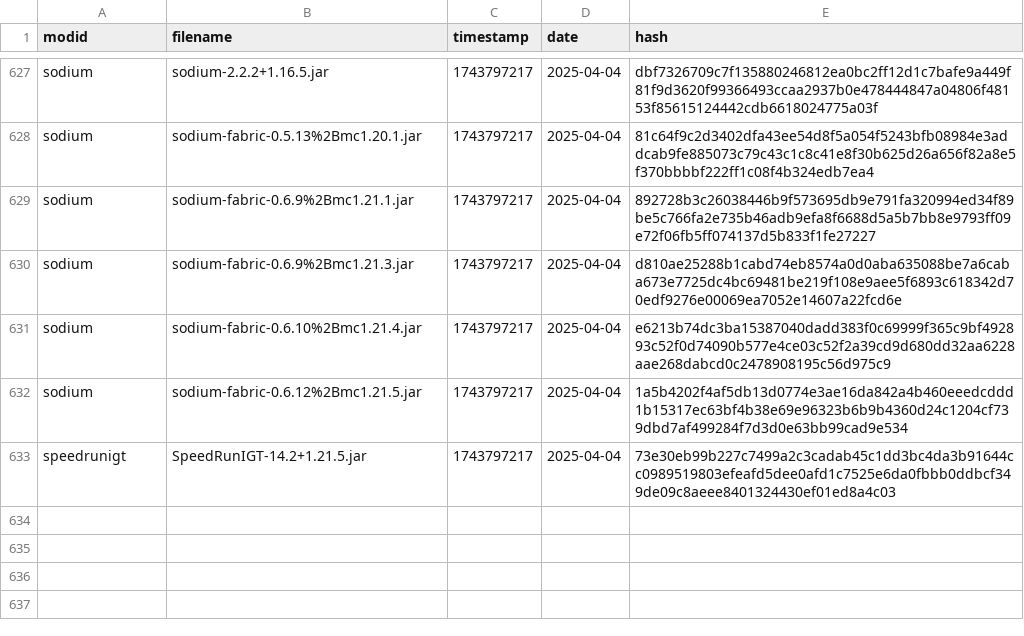
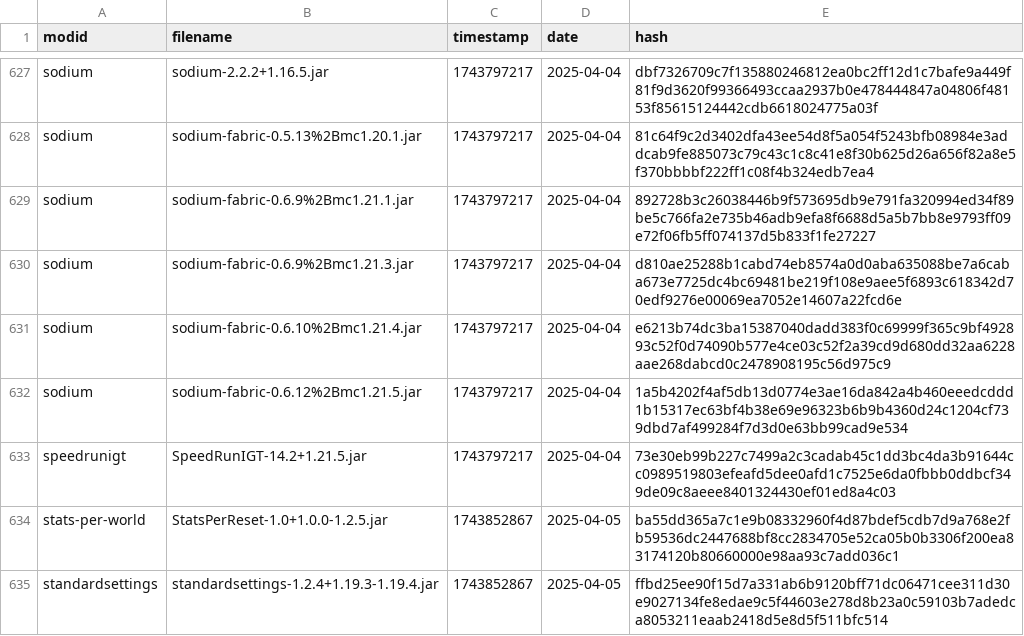
Before and after one commit to DuncanRuns/illegal-mods, a CSV file: legal-builds.csv, drawn as a sheet; only a part is shown, gaps mark what is left out.

```diff
--- a/legal-builds.csv
+++ b/legal-builds.csv
@@ -633 +633,3 @@ sodium,sodium-fabric-0.6.12%2Bmc1.21.5.jar,1743797217,2025-04-04,1a5b4202f4af5db
 speedrunigt,SpeedRunIGT-14.2+1.21.5.jar,1743797217,2025-04-04,73e30eb99b227c7499a2c3cadab45c1dd3bc4da3b91644cc0989519803efeafd5dee0afd1c7525e6da0fbbb0ddbcf349de09c8aeee8401324430ef01ed8a4c03
+stats-per-world,StatsPerReset-1.0+1.0.0-1.2.5.jar,1743852867,2025-04-05,ba55dd365a7c1e9b08332960f4d87bdef5cdb7d9a768e2fb59536dc2447688bf8cc2834705e52ca05b0b3306f200ea83174120b80660000e98aa93c7add036c1
+standardsettings,standardsettings-1.2.4+1.19.3-1.19.4.jar,1743852867,2025-04-05,ffbd25ee90f15d7a331ab6b9120bff71dc06471cee311d30e9027134fe8edae9c5f44603e278d8b23a0c59103b7adedca8053211eaab2418d5e8d5f511bfc514
```
